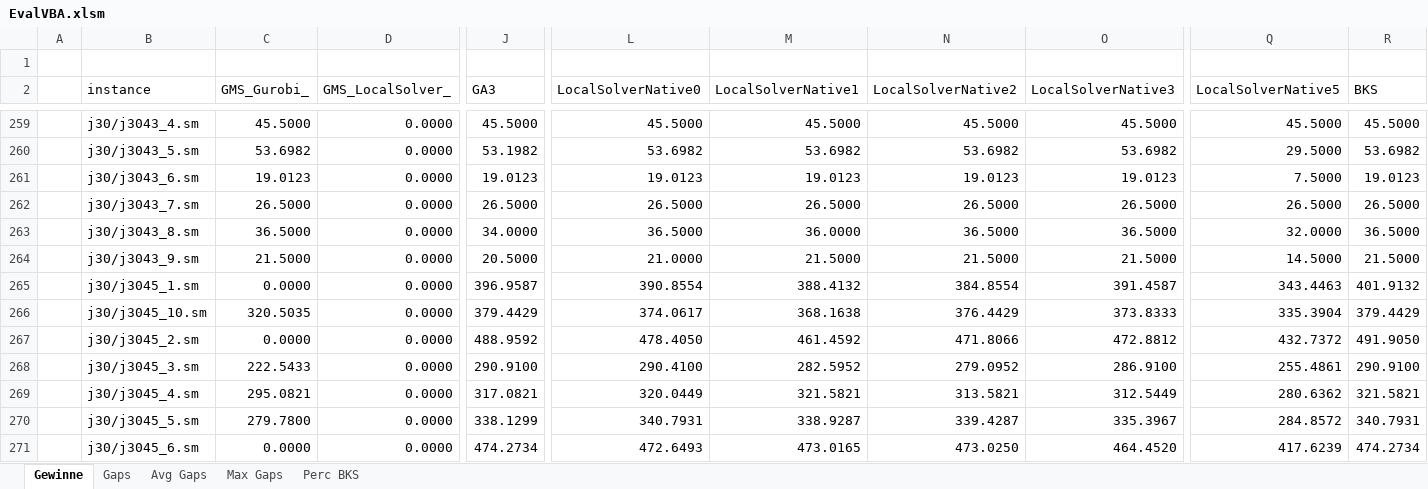
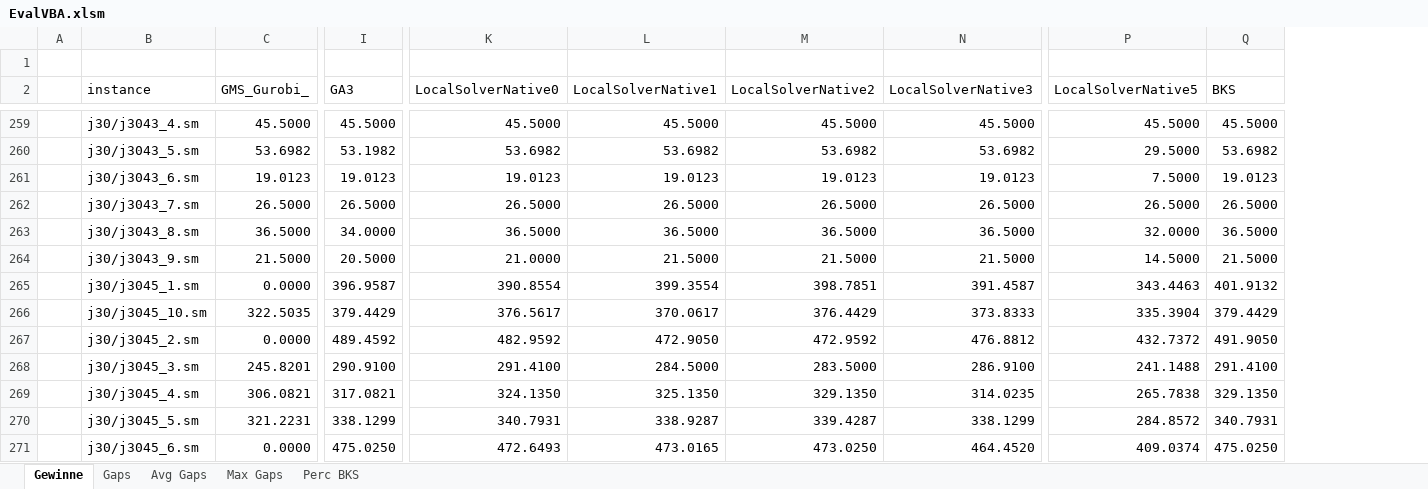
Before and after one commit to 0x17/NumericEvaluationScripts, an Excel workbook: EvalVBA.xlsm, sheet Gewinne, drawn as a sheet; only a part is shown, gaps mark what is left out; values as stored, in another font and other column widths than the file's, no borders; removed rows and columns are numbered as before the commit, all else as after; the diff covers the shown part only; the diff names each change by its address in the sheet, - before the commit and + after, or states it on an @@ line.

```diff
--- a/EvalVBA.xlsm (sheet Gewinne)
+++ b/EvalVBA.xlsm (sheet Gewinne)
-column D (GMS_LocalSolver_), rows 259-271: all 0.0000
-L263 (LocalSolverNative1): 36.0000
+L263 (LocalSolverNative1): 36.5000
-L265 (LocalSolverNative1): 388.4132
+L265 (LocalSolverNative1): 399.3554
-M265 (LocalSolverNative2): 384.8554
+M265 (LocalSolverNative2): 398.7851
-C266 (GMS_Gurobi_): 320.5035
+C266 (GMS_Gurobi_): 322.5035
-K266 (LocalSolverNative0): 374.0617
+K266 (LocalSolverNative0): 376.5617
-L266 (LocalSolverNative1): 368.1638
+L266 (LocalSolverNative1): 370.0617
-I267 (GA3): 488.9592
+I267 (GA3): 489.4592
-K267 (LocalSolverNative0): 478.4050
+K267 (LocalSolverNative0): 482.9592
-L267 (LocalSolverNative1): 461.4592
+L267 (LocalSolverNative1): 472.9050
-M267 (LocalSolverNative2): 471.8066
+M267 (LocalSolverNative2): 472.9592
-N267 (LocalSolverNative3): 472.8812
+N267 (LocalSolverNative3): 476.8812
-C268 (GMS_Gurobi_): 222.5433
+C268 (GMS_Gurobi_): 245.8201
-K268 (LocalSolverNative0): 290.4100
+K268 (LocalSolverNative0): 291.4100
-L268 (LocalSolverNative1): 282.5952
+L268 (LocalSolverNative1): 284.5000
-M268 (LocalSolverNative2): 279.0952
+M268 (LocalSolverNative2): 283.5000
-P268 (LocalSolverNative5): 255.4861
+P268 (LocalSolverNative5): 241.1488
-Q268 (BKS): 290.9100
+Q268 (BKS): 291.4100
-C269 (GMS_Gurobi_): 295.0821
+C269 (GMS_Gurobi_): 306.0821
-K269 (LocalSolverNative0): 320.0449
+K269 (LocalSolverNative0): 324.1350
-L269 (LocalSolverNative1): 321.5821
+L269 (LocalSolverNative1): 325.1350
-M269 (LocalSolverNative2): 313.5821
+M269 (LocalSolverNative2): 329.1350
-N269 (LocalSolverNative3): 312.5449
+N269 (LocalSolverNative3): 314.0235
-P269 (LocalSolverNative5): 280.6362
+P269 (LocalSolverNative5): 265.7838
-Q269 (BKS): 321.5821
+Q269 (BKS): 329.1350
-C270 (GMS_Gurobi_): 279.7800
+C270 (GMS_Gurobi_): 321.2231
-N270 (LocalSolverNative3): 335.3967
+N270 (LocalSolverNative3): 338.1299
-I271 (GA3): 474.2734
+I271 (GA3): 475.0250
-P271 (LocalSolverNative5): 417.6239
+P271 (LocalSolverNative5): 409.0374
-Q271 (BKS): 474.2734
+Q271 (BKS): 475.0250
```
Also changed, not shown: 451 edited cells elsewhere in this sheet, sheet Gaps, sheet Perc BKS, sheet Avg Gaps, sheet Max Gaps, 5 other files.
